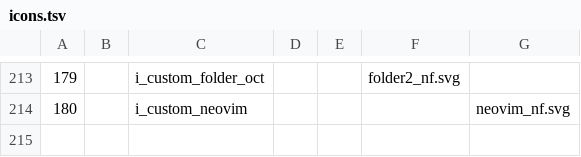
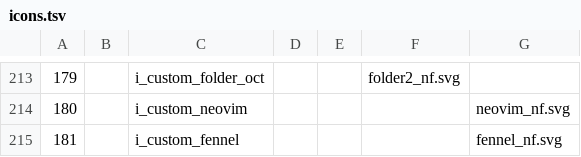
Before and after one commit to LNKLEO/CascadiaNerd, a TSV file: src/svgs/icons.tsv, drawn as a sheet; only a part is shown, gaps mark what is left out.

Commit message:
Add glyph for fennel

```diff
--- a/src/svgs/icons.tsv
+++ b/src/svgs/icons.tsv
@@ -214 +214,2 @@
 180		i_custom_neovim				neovim_nf.svg
+181		i_custom_fennel				fennel_nf.svg
```
Also changed, not shown: 1 other file.
